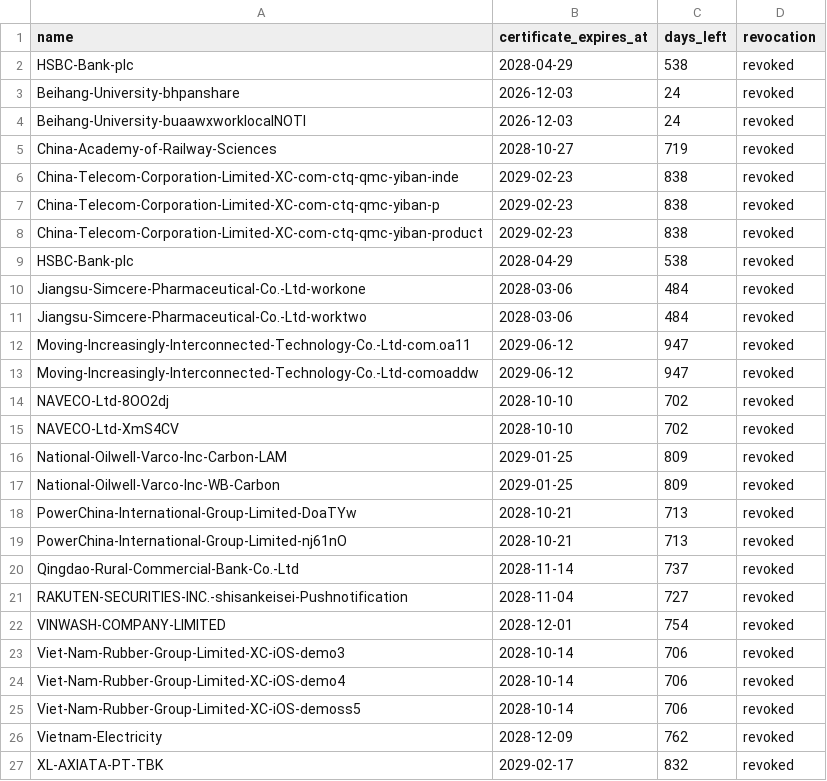
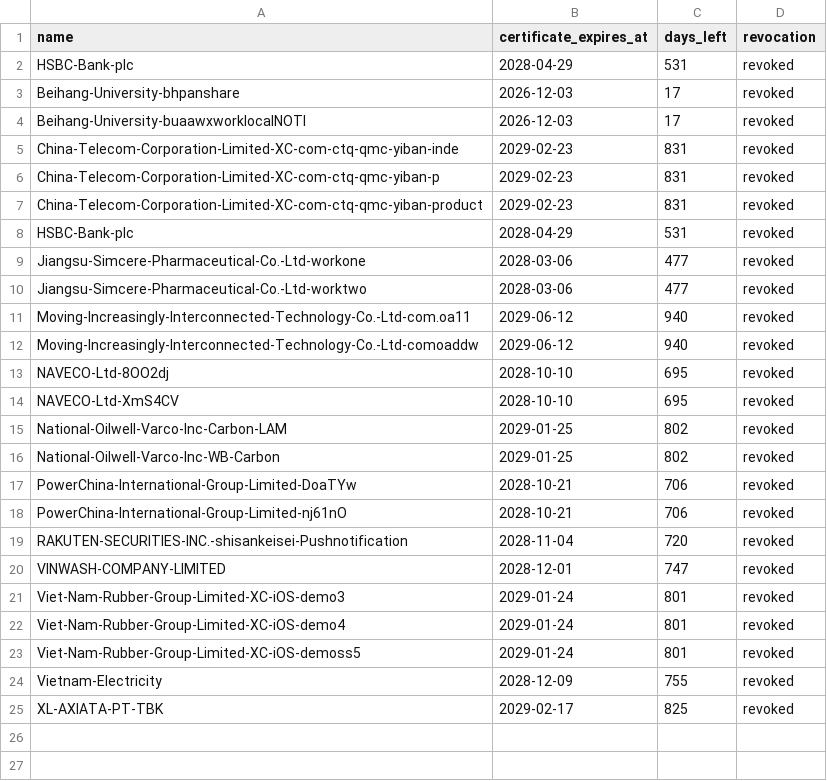
Before and after one commit to Snlx10/SideInstaller, a TSV file: output/certificate-validity.tsv, drawn as a sheet.

```diff
--- a/output/certificate-validity.tsv
+++ b/output/certificate-validity.tsv
@@ -1,27 +1,25 @@
 name	certificate_expires_at	days_left	revocation
-HSBC-Bank-plc	2028-04-29	538	revoked
-Beihang-University-bhpanshare	2026-12-03	24	revoked
-Beihang-University-buaawxworklocalNOTI	2026-12-03	24	revoked
-China-Academy-of-Railway-Sciences	2028-10-27	719	revoked
-China-Telecom-Corporation-Limited-XC-com-ctq-qmc-yiban-inde	2029-02-23	838	revoked
-China-Telecom-Corporation-Limited-XC-com-ctq-qmc-yiban-p	2029-02-23	838	revoked
-China-Telecom-Corporation-Limited-XC-com-ctq-qmc-yiban-product	2029-02-23	838	revoked
-HSBC-Bank-plc	2028-04-29	538	revoked
-Jiangsu-Simcere-Pharmaceutical-Co.-Ltd-workone	2028-03-06	484	revoked
-Jiangsu-Simcere-Pharmaceutical-Co.-Ltd-worktwo	2028-03-06	484	revoked
-Moving-Increasingly-Interconnected-Technology-Co.-Ltd-com.oa11	2029-06-12	947	revoked
-Moving-Increasingly-Interconnected-Technology-Co.-Ltd-comoaddw	2029-06-12	947	revoked
-NAVECO-Ltd-8OO2dj	2028-10-10	702	revoked
-NAVECO-Ltd-XmS4CV	2028-10-10	702	revoked
-National-Oilwell-Varco-Inc-Carbon-LAM	2029-01-25	809	revoked
-National-Oilwell-Varco-Inc-WB-Carbon	2029-01-25	809	revoked
-PowerChina-International-Group-Limited-DoaTYw	2028-10-21	713	revoked
-PowerChina-International-Group-Limited-nj61nO	2028-10-21	713	revoked
-Qingdao-Rural-Commercial-Bank-Co.-Ltd	2028-11-14	737	revoked
-RAKUTEN-SECURITIES-INC.-shisankeisei-Pushnotification	2028-11-04	727	revoked
-VINWASH-COMPANY-LIMITED	2028-12-01	754	revoked
-Viet-Nam-Rubber-Group-Limited-XC-iOS-demo3	2028-10-14	706	revoked
-Viet-Nam-Rubber-Group-Limited-XC-iOS-demo4	2028-10-14	706	revoked
-Viet-Nam-Rubber-Group-Limited-XC-iOS-demoss5	2028-10-14	706	revoked
-Vietnam-Electricity	2028-12-09	762	revoked
-XL-AXIATA-PT-TBK	2029-02-17	832	revoked
+HSBC-Bank-plc	2028-04-29	531	revoked
+Beihang-University-bhpanshare	2026-12-03	17	revoked
+Beihang-University-buaawxworklocalNOTI	2026-12-03	17	revoked
+China-Telecom-Corporation-Limited-XC-com-ctq-qmc-yiban-inde	2029-02-23	831	revoked
+China-Telecom-Corporation-Limited-XC-com-ctq-qmc-yiban-p	2029-02-23	831	revoked
+China-Telecom-Corporation-Limited-XC-com-ctq-qmc-yiban-product	2029-02-23	831	revoked
+HSBC-Bank-plc	2028-04-29	531	revoked
+Jiangsu-Simcere-Pharmaceutical-Co.-Ltd-workone	2028-03-06	477	revoked
+Jiangsu-Simcere-Pharmaceutical-Co.-Ltd-worktwo	2028-03-06	477	revoked
+Moving-Increasingly-Interconnected-Technology-Co.-Ltd-com.oa11	2029-06-12	940	revoked
+Moving-Increasingly-Interconnected-Technology-Co.-Ltd-comoaddw	2029-06-12	940	revoked
+NAVECO-Ltd-8OO2dj	2028-10-10	695	revoked
+NAVECO-Ltd-XmS4CV	2028-10-10	695	revoked
+National-Oilwell-Varco-Inc-Carbon-LAM	2029-01-25	802	revoked
+National-Oilwell-Varco-Inc-WB-Carbon	2029-01-25	802	revoked
+PowerChina-International-Group-Limited-DoaTYw	2028-10-21	706	revoked
+PowerChina-International-Group-Limited-nj61nO	2028-10-21	706	revoked
+RAKUTEN-SECURITIES-INC.-shisankeisei-Pushnotification	2028-11-04	720	revoked
+VINWASH-COMPANY-LIMITED	2028-12-01	747	revoked
+Viet-Nam-Rubber-Group-Limited-XC-iOS-demo3	2029-01-24	801	revoked
+Viet-Nam-Rubber-Group-Limited-XC-iOS-demo4	2029-01-24	801	revoked
+Viet-Nam-Rubber-Group-Limited-XC-iOS-demoss5	2029-01-24	801	revoked
+Vietnam-Electricity	2028-12-09	755	revoked
+XL-AXIATA-PT-TBK	2029-02-17	825	revoked
```
Also changed, not shown: output/sign-state.tsv, 48 other files.
